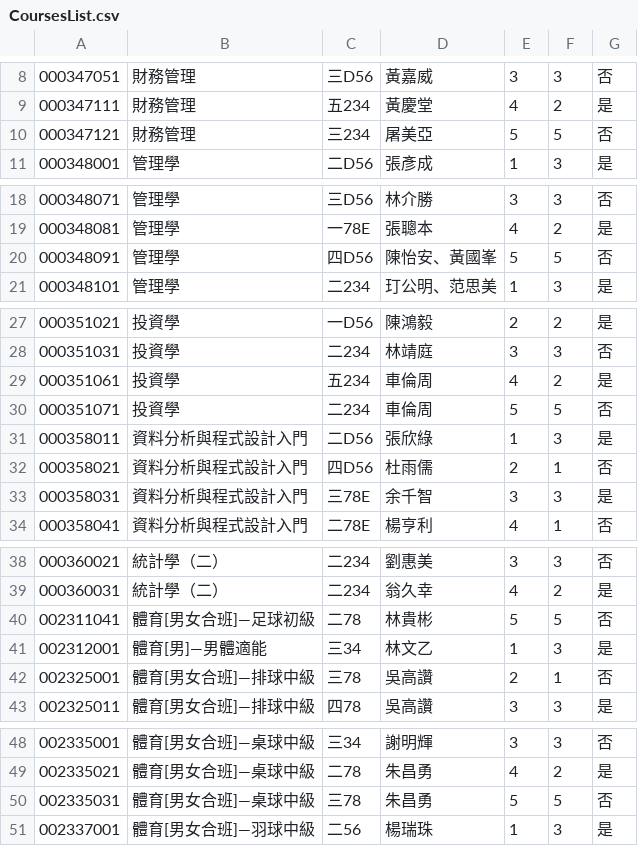
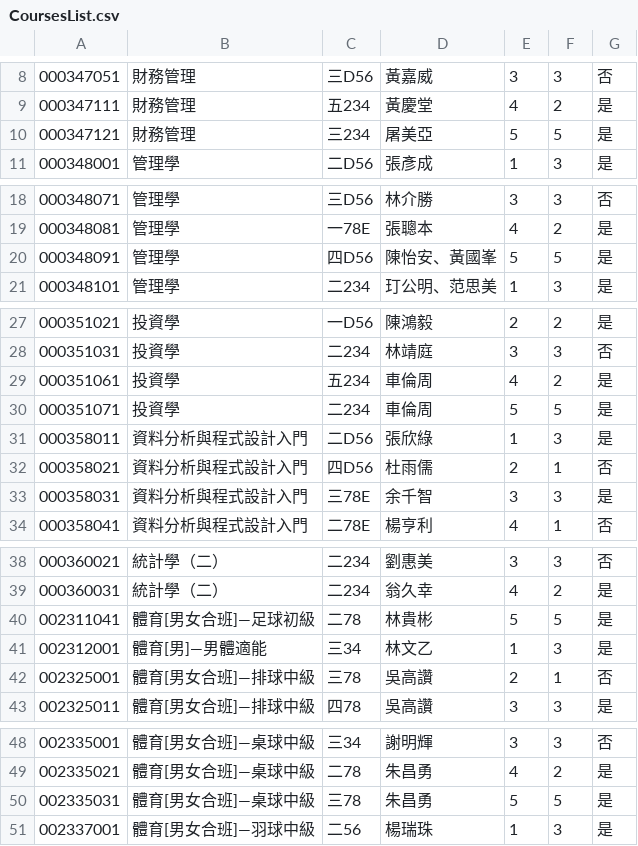
Before and after one commit to Rhapsody027/NCCU-Course-System-2.0, a CSV file: src/main/resources/nccu/CoursesList.csv, drawn as a sheet; only a part is shown, gaps mark what is left out; the diff covers the shown part only.

```diff
--- a/src/main/resources/nccu/CoursesList.csv
+++ b/src/main/resources/nccu/CoursesList.csv
@@ -9,3 +9,3 @@
 000347111,財務管理,五234,黃慶堂,4,2,是
-000347121,財務管理,三234,屠美亞,5,5,否
+000347121,財務管理,三234,屠美亞,5,5,是
 000348001,管理學,二D56,張彥成,1,3,是
@@ -19,3 +19,3 @@
 000348081,管理學,一78E,張聰本,4,2,是
-000348091,管理學,四D56,陳怡安、黃國峯,5,5,否
+000348091,管理學,四D56,陳怡安、黃國峯,5,5,是
 000348101,管理學,二234,玎公明、范思美,1,3,是
@@ -29,3 +29,3 @@
 000351061,投資學,五234,車倫周,4,2,是
-000351071,投資學,二234,車倫周,5,5,否
+000351071,投資學,二234,車倫周,5,5,是
 000358011,資料分析與程式設計入門,二D56,張欣綠,1,3,是
@@ -39,3 +39,3 @@
 000360031,統計學（二）,二234,翁久幸,4,2,是
-002311041,體育[男女合班]—足球初級,二78,林貴彬,5,5,否
+002311041,體育[男女合班]—足球初級,二78,林貴彬,5,5,是
 002312001,體育[男]—男體適能,三34,林文乙,1,3,是
@@ -49,3 +49,3 @@
 002335021,體育[男女合班]—桌球中級,二78,朱昌勇,4,2,是
-002335031,體育[男女合班]—桌球中級,三78,朱昌勇,5,5,否
+002335031,體育[男女合班]—桌球中級,三78,朱昌勇,5,5,是
 002337001,體育[男女合班]—羽球中級,二56,楊瑞珠,1,3,是
```
Also changed, not shown: 3 edited cells elsewhere in this file, target/classes/nccu/CoursesList.csv, 4 other files.
